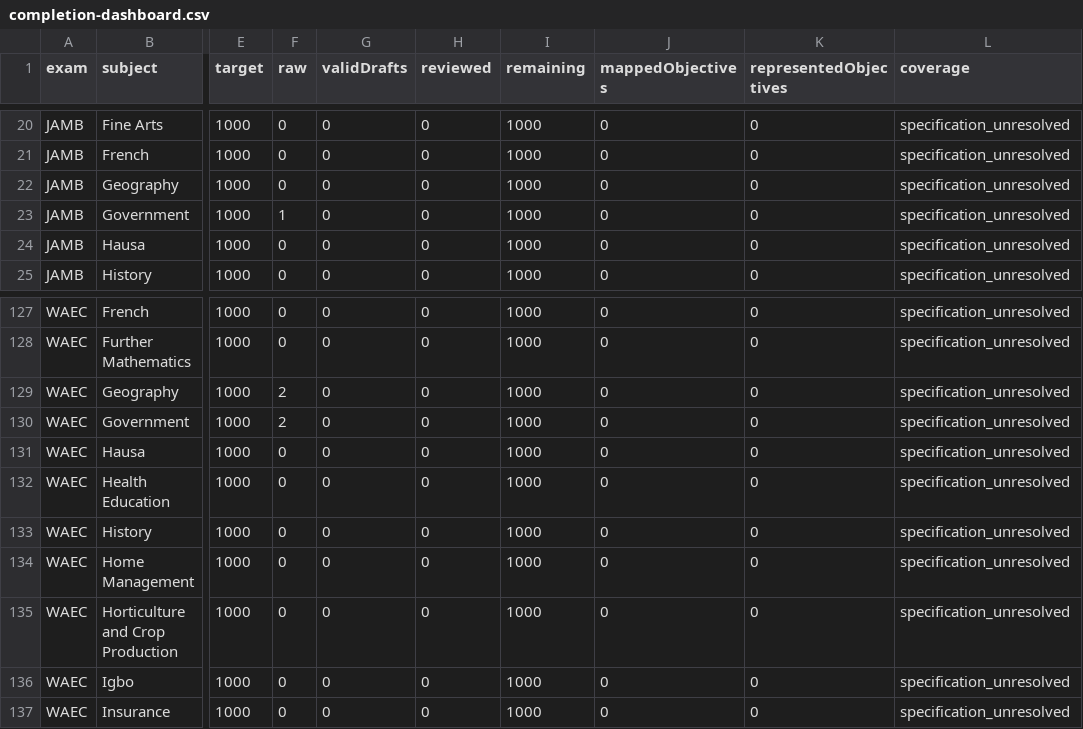
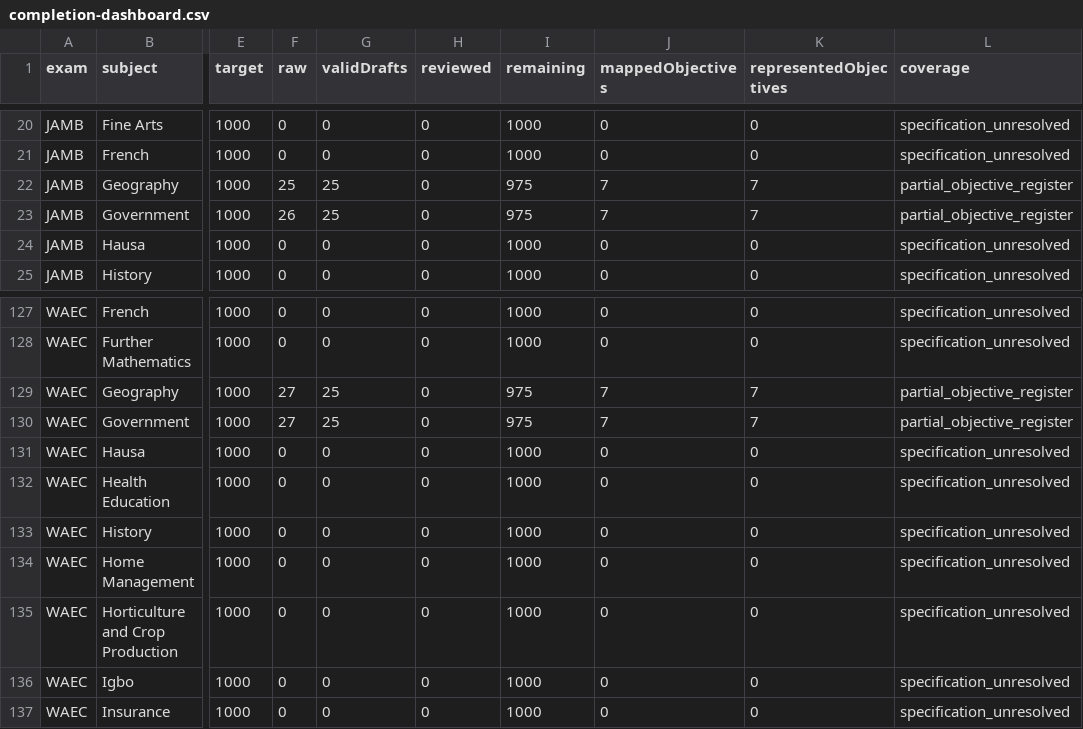
Before and after one commit to Ndobal/ndovera, a CSV file: question-data/audits/completion-dashboard.csv, drawn as a sheet; only a part is shown, gaps mark what is left out; the diff names each change by its address in the sheet, - before the commit and + after, or states it on an @@ line.

Commit message:
question-bank: add 100 Government and Geography drafts with worked marking guides

```diff
--- a/question-data/audits/completion-dashboard.csv
+++ b/question-data/audits/completion-dashboard.csv
-F22 (raw): 0
+F22 (raw): 25
-G22:G23 (validDrafts): 0
+G22:G23 (validDrafts): 25
-I22:I23 (remaining): 1000
+I22:I23 (remaining): 975
-J22:J23 (mappedObjectives): 0
+J22:J23 (mappedObjectives): 7
-K22:K23 (representedObjectives): 0
+K22:K23 (representedObjectives): 7
-L22:L23 (coverage): specification_unresolved
+L22:L23 (coverage): partial_objective_register
-F23 (raw): 1
+F23 (raw): 26
-F129:F130 (raw): 2
+F129:F130 (raw): 27
-G129:G130 (validDrafts): 0
+G129:G130 (validDrafts): 25
-I129:I130 (remaining): 1000
+I129:I130 (remaining): 975
-J129:J130 (mappedObjectives): 0
+J129:J130 (mappedObjectives): 7
-K129:K130 (representedObjectives): 0
+K129:K130 (representedObjectives): 7
-L129:L130 (coverage): specification_unresolved
+L129:L130 (coverage): partial_objective_register
```
Also changed, not shown: 7 other files.
